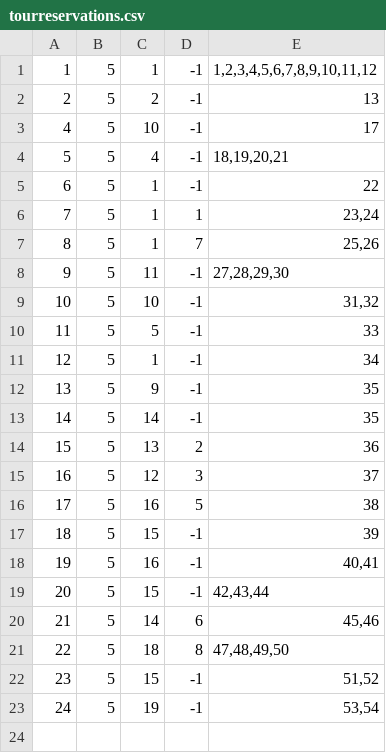
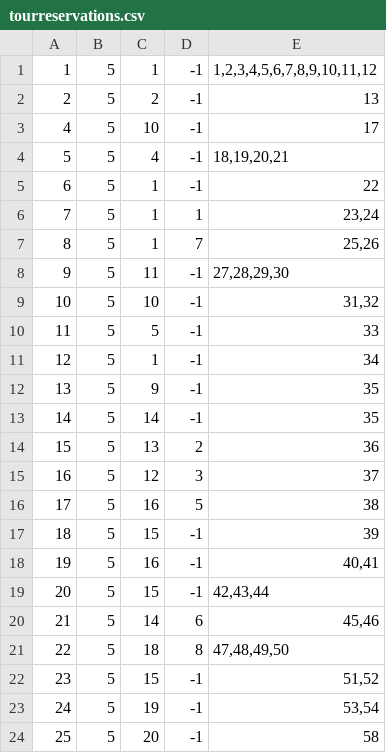
Before and after one commit to VeljkoW/Tourism-Accommodation-Management-App, a CSV file: Resources/Data/tourreservations.csv, drawn as a sheet; the diff names each change by its address in the sheet, - before the commit and + after, or states it on an @@ line.

```diff
--- a/Resources/Data/tourreservations.csv
+++ b/Resources/Data/tourreservations.csv
+row 24: 25 | 5 | 20 | -1 | 58
```
Also changed, not shown: Resources/Data/tourpeople.csv, Resources/Data/tourschedules.csv, 37 other files.
